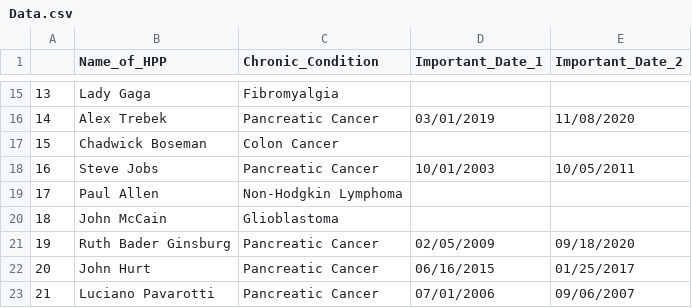
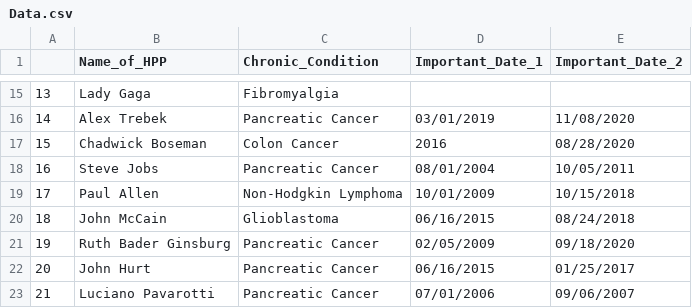
Before and after one commit to kkrusere/Cultural-Health-Moments, a CSV file: Data.csv, drawn as a sheet; only a part is shown, gaps mark what is left out.

Commit message:
Update Data.csv

```diff
--- a/Data.csv
+++ b/Data.csv
@@ -16,6 +16,6 @@
 14,Alex Trebek,Pancreatic Cancer,03/01/2019,11/08/2020
-15,Chadwick Boseman, Colon Cancer,,
-16,Steve Jobs,Pancreatic Cancer,10/01/2003,10/05/2011
-17,Paul Allen,Non-Hodgkin Lymphoma,,
-18,John McCain,Glioblastoma,,
+15,Chadwick Boseman, Colon Cancer,2016,08/28/2020
+16,Steve Jobs,Pancreatic Cancer,08/01/2004,10/05/2011
+17,Paul Allen,Non-Hodgkin Lymphoma,10/01/2009,10/15/2018
+18,John McCain,Glioblastoma,06/16/2015,08/24/2018
 19,Ruth Bader Ginsburg,Pancreatic Cancer,02/05/2009,09/18/2020
```
